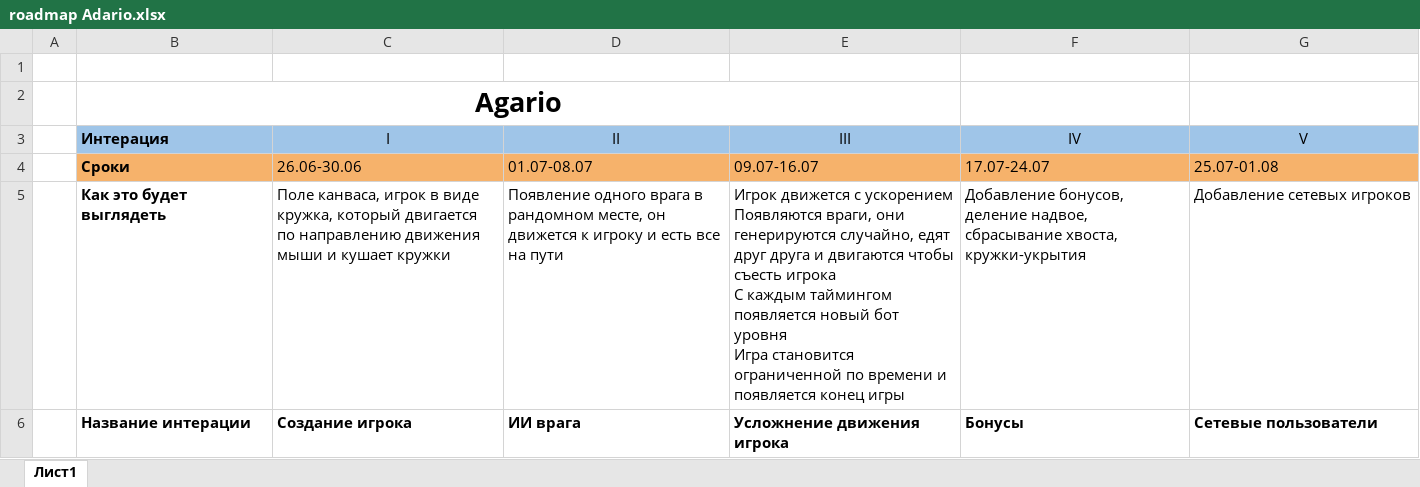
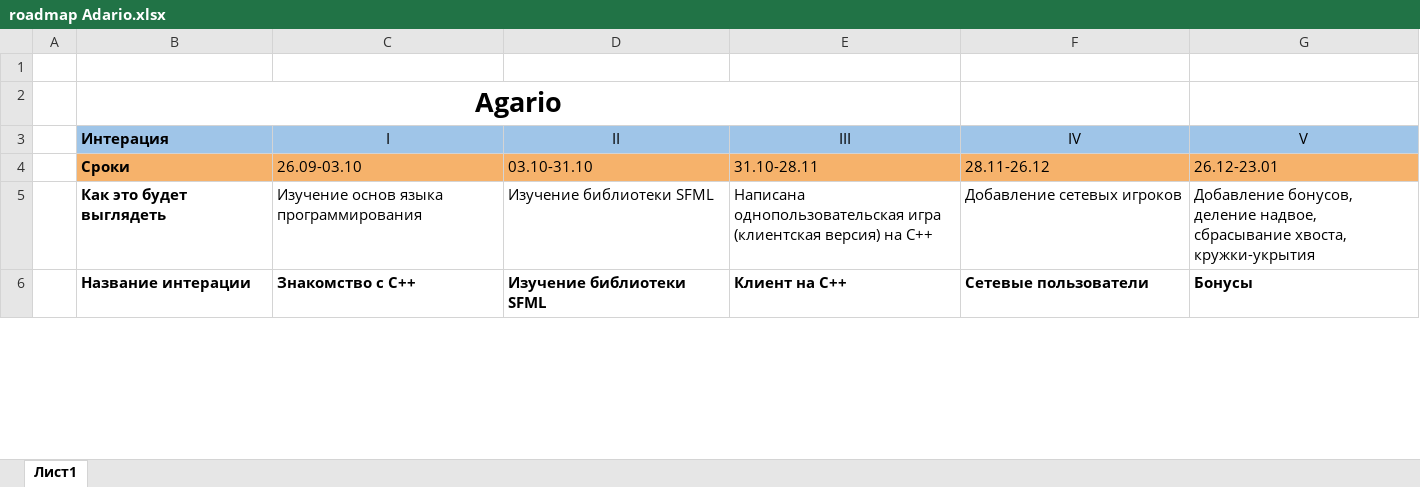
Before and after one commit to daria-grebneva/Summer-practice, an Excel workbook: Документация по AGARIO/roadmap Adario.xlsx, sheet Лист1, drawn as a sheet; only a part is shown; values as stored, in another font and other column widths than the file's, no borders; ↵ is a line break in a cell; the diff covers the shown part only; the diff names each change by its address in the sheet, - before the commit and + after, or states it on an @@ line.

```diff
--- a/Документация по AGARIO/roadmap Adario.xlsx (sheet Лист1)
+++ b/Документация по AGARIO/roadmap Adario.xlsx (sheet Лист1)
-C4 (I): 26.06-30.06
+C4 (I): 26.09-03.10
-D4 (II): 01.07-08.07
+D4 (II): 03.10-31.10
-E4 (III): 09.07-16.07
+E4 (III): 31.10-28.11
-F4 (IV): 17.07-24.07
+F4 (IV): 28.11-26.12
-G4 (V): 25.07-01.08
+G4 (V): 26.12-23.01
-C5 (I): Поле канваса, игрок в виде кружка, который двигается по направлению движения мыши и кушает кружки
+C5 (I): Изучение основ языка программирования
-D5 (II): Появление одного врага в рандомном месте, он движется к игроку и есть все на пути
+D5 (II): Изучение библиотеки SFML
-E5 (III): Игрок движется с ускорением ↵ Появляются враги, они генерируются случайно, едят друг друга и двигаются чтобы съесть игрока ↵ С каждым таймингом появляется новый бот уровня ↵ Игра становится ограниченной по времени и появляется конец игры
+E5 (III): Написана однопользовательская игра (клиентская версия) на C++
-F5 (IV): Добавление бонусов, деление надвое, сбрасывание хвоста, кружки-укрытия
+F5 (IV): Добавление сетевых игроков
-G5 (V): Добавление сетевых игроков
+G5 (V): Добавление бонусов, деление надвое, сбрасывание хвоста, кружки-укрытия
-C6 (I): Создание игрока
+C6 (I): Знакомство с C++
-D6 (II): ИИ врага
+D6 (II): Изучение библиотеки SFML
-E6 (III): Усложнение движения игрока
+E6 (III): Клиент на C++
-F6 (IV): Бонусы
+F6 (IV): Сетевые пользователи
-G6 (V): Сетевые пользователи
+G6 (V): Бонусы
```
Also changed, not shown: 10 edited cells elsewhere in this sheet, 7 other files.
